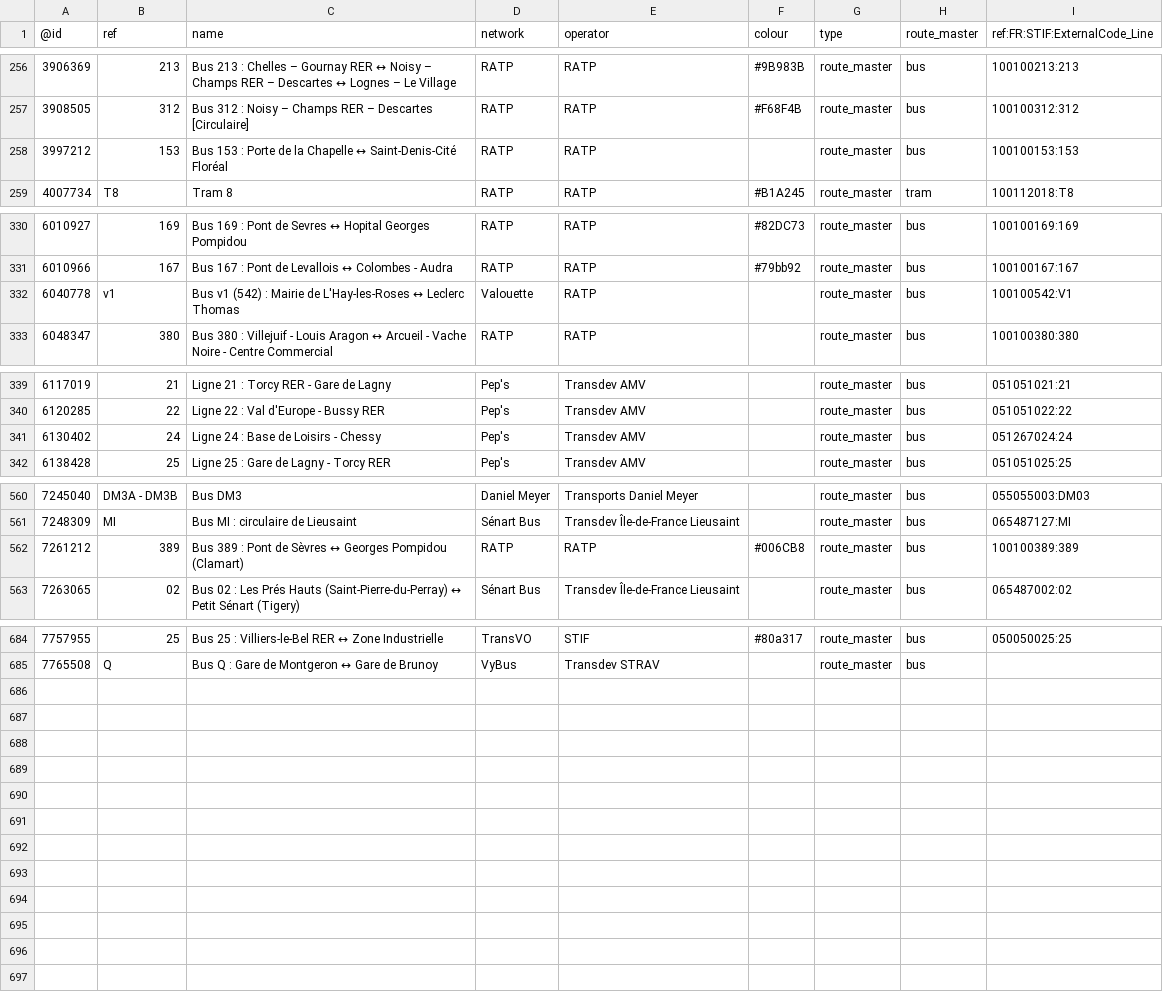
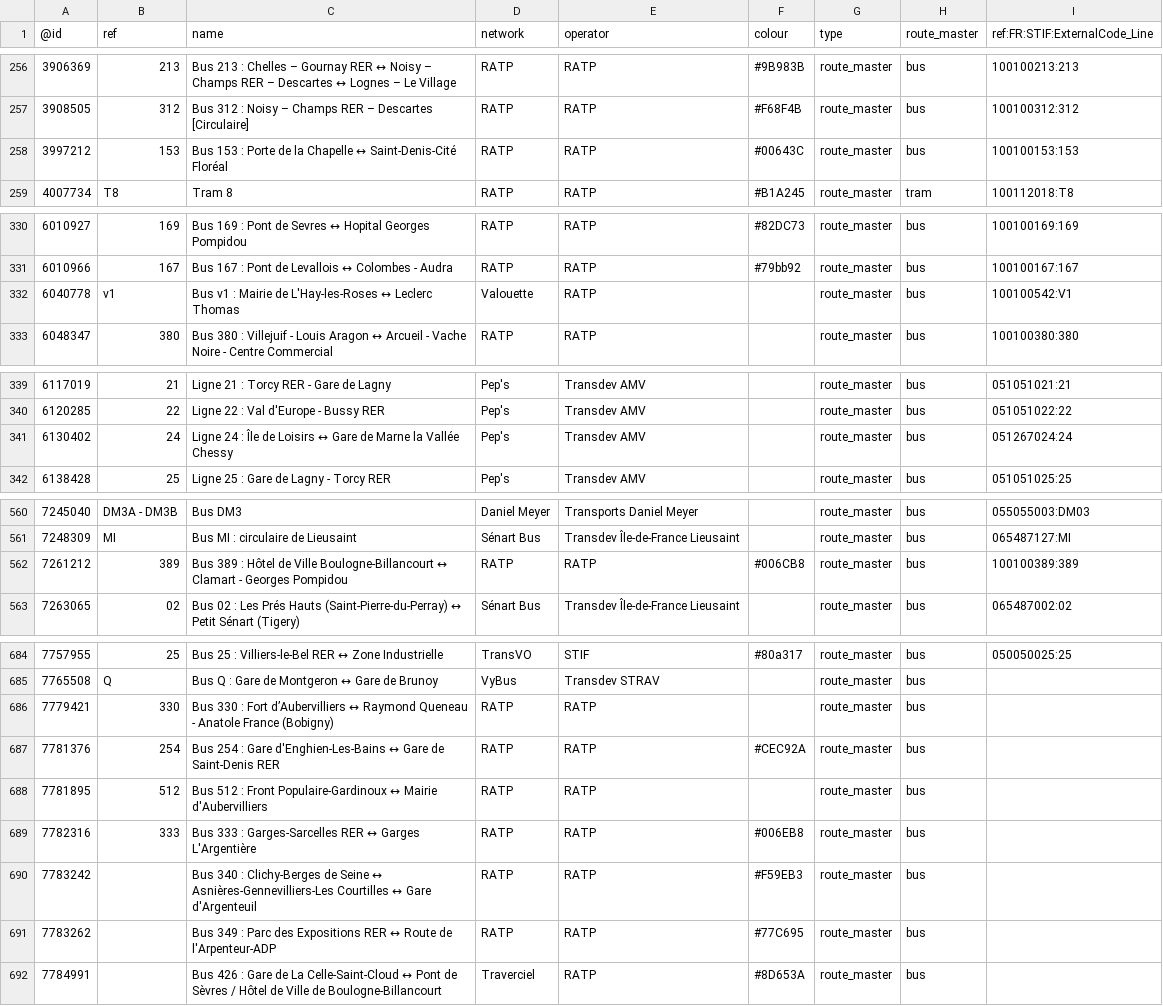
Before and after one commit to nlehuby/OSM_snippets, a CSV file: STIF-to-OSM/data/lignes.csv, drawn as a sheet; only a part is shown, gaps mark what is left out.

Commit message:
STIF - màj data

```diff
--- a/STIF-to-OSM/data/lignes.csv
+++ b/STIF-to-OSM/data/lignes.csv
@@ -257,3 +257,3 @@
 3908505,312,Bus 312 : Noisy – Champs RER – Descartes [Circulaire],RATP,RATP,#F68F4B,route_master,bus,100100312:312
-3997212,153,Bus 153 : Porte de la Chapelle ↔ Saint-Denis-Cité Floréal,RATP,RATP,,route_master,bus,100100153:153
+3997212,153,Bus 153 : Porte de la Chapelle ↔ Saint-Denis-Cité Floréal,RATP,RATP,#00643C,route_master,bus,100100153:153
 4007734,T8,Tram 8,RATP,RATP,#B1A245,route_master,tram,100112018:T8
@@ -331,3 +331,3 @@
 6010966,167,Bus 167 : Pont de Levallois ↔ Colombes - Audra,RATP,RATP,#79bb92,route_master,bus,100100167:167
-6040778,v1,Bus v1 (542) : Mairie de L'Hay-les-Roses ↔ Leclerc Thomas,Valouette,RATP,,route_master,bus,100100542:V1
+6040778,v1,Bus v1 : Mairie de L'Hay-les-Roses ↔ Leclerc Thomas,Valouette,RATP,,route_master,bus,100100542:V1
 6048347,380,Bus 380 : Villejuif - Louis Aragon ↔ Arcueil - Vache Noire - Centre Commercial,RATP,RATP,,route_master,bus,100100380:380
@@ -340,3 +340,3 @@
 6120285,22,Ligne 22 : Val d'Europe - Bussy RER,Pep's,Transdev AMV,,route_master,bus,051051022:22
-6130402,24,Ligne 24 : Base de Loisirs - Chessy,Pep's,Transdev AMV,,route_master,bus,051267024:24
+6130402,24,Ligne 24 : Île de Loisirs ↔ Gare de Marne la Vallée Chessy,Pep's,Transdev AMV,,route_master,bus,051267024:24
 6138428,25,Ligne 25 : Gare de Lagny - Torcy RER,Pep's,Transdev AMV,,route_master,bus,051051025:25
@@ -561,3 +561,3 @@
 7248309,MI,Bus MI : circulaire de Lieusaint,Sénart Bus,Transdev Île-de-France Lieusaint,,route_master,bus,065487127:MI
-7261212,389,Bus 389 : Pont de Sèvres ↔ Georges Pompidou (Clamart),RATP,RATP,#006CB8,route_master,bus,100100389:389
+7261212,389,Bus 389 : Hôtel de Ville Boulogne-Billancourt ↔ Clamart - Georges Pompidou,RATP,RATP,#006CB8,route_master,bus,100100389:389
 7263065,02,Bus 02 : Les Prés Hauts (Saint-Pierre-du-Perray) ↔ Petit Sénart (Tigery),Sénart Bus,Transdev Île-de-France Lieusaint,,route_master,bus,065487002:02
@@ -685 +685,8 @@
 7765508,Q,Bus Q : Gare de Montgeron ↔ Gare de Brunoy,VyBus,Transdev STRAV,,route_master,bus,
+7779421,330,Bus 330 : Fort d’Aubervilliers ↔ Raymond Queneau - Anatole France (Bobigny),RATP,RATP,,route_master,bus,
+7781376,254,Bus 254 : Gare d'Enghien-Les-Bains ↔ Gare de Saint-Denis RER,RATP,RATP,#CEC92A,route_master,bus,
+7781895,512,Bus 512 : Front Populaire-Gardinoux ↔ Mairie d'Aubervilliers,RATP,RATP,,route_master,bus,
+7782316,333,Bus 333 : Garges-Sarcelles RER ↔ Garges L'Argentière,RATP,RATP,#006EB8,route_master,bus,
+7783242,,Bus 340 : Clichy-Berges de Seine ↔ Asnières-Gennevilliers-Les Courtilles ↔ Gare d'Argenteuil,RATP,RATP,#F59EB3,route_master,bus,
+7783262,,Bus 349 : Parc des Expositions RER ↔ Route de l'Arpenteur-ADP,RATP,RATP,#77C695,route_master,bus,
+7784991,,Bus 426 : Gare de La Celle-Saint-Cloud ↔ Pont de Sèvres / Hôtel de Ville de Boulogne-Billancourt,Traverciel,RATP,#8D653A,route_master,bus,
```
Also changed, not shown: 5 other files.
